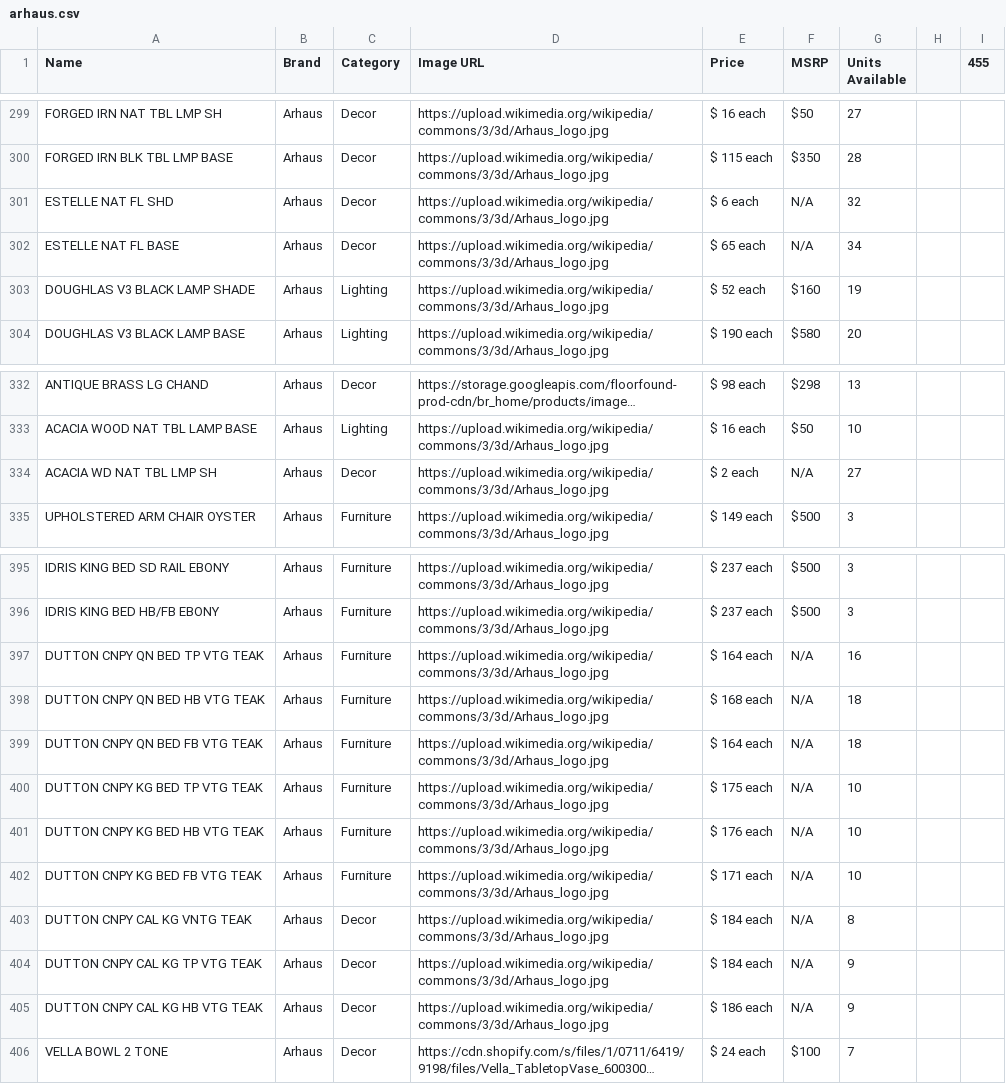
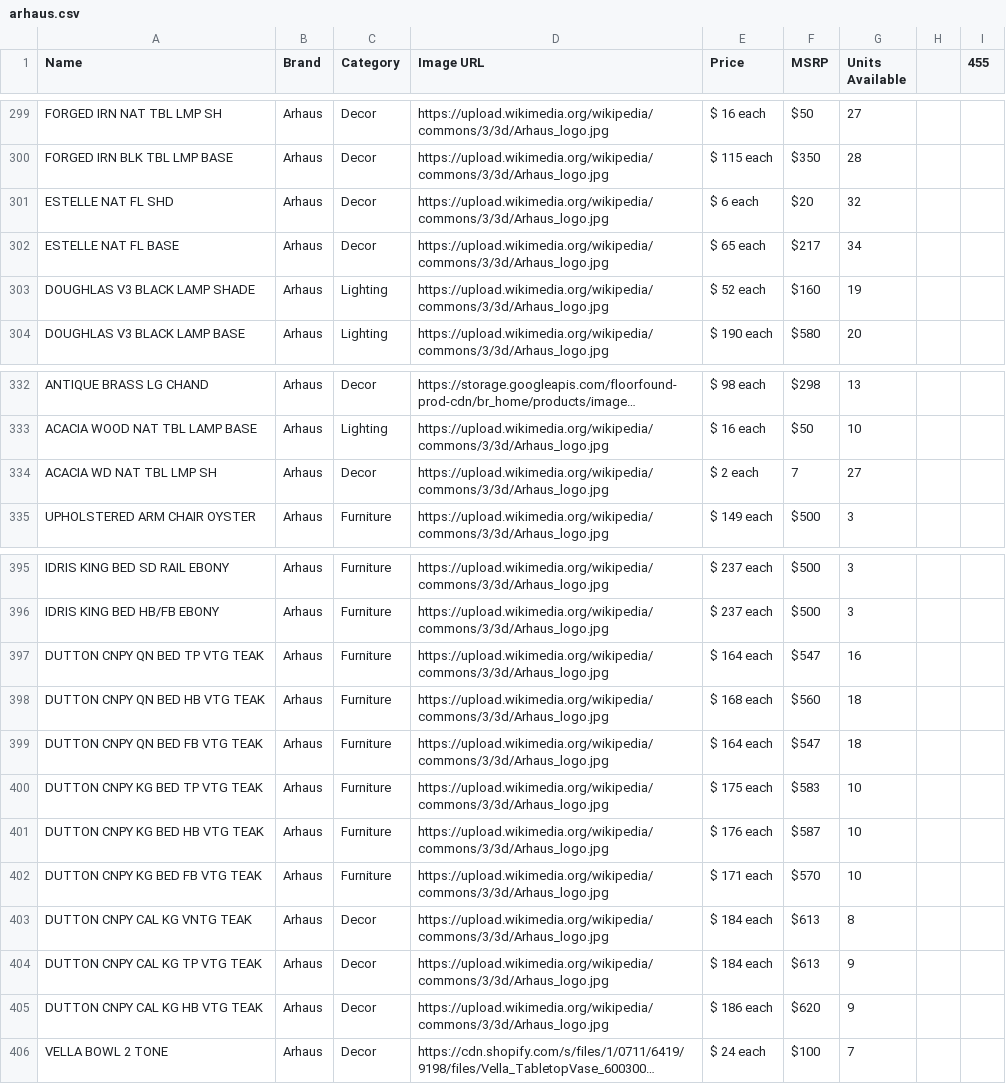
Before and after one commit to liesl-eng/comeback, a CSV file: src/data/arhaus.csv, drawn as a sheet; only a part is shown, gaps mark what is left out; long unchanged cells end in …; the diff names each change by its address in the sheet, - before the commit and + after, or states it on an @@ line.

```diff
--- a/src/data/arhaus.csv
+++ b/src/data/arhaus.csv
-F301 (MSRP): N/A
+F301 (MSRP): $20
-F302 (MSRP): N/A
+F302 (MSRP): $217
-F334 (MSRP): N/A
+F334 (MSRP): 7
-F397 (MSRP): N/A
+F397 (MSRP): $547
-F398 (MSRP): N/A
+F398 (MSRP): $560
-F399 (MSRP): N/A
+F399 (MSRP): $547
-F400 (MSRP): N/A
+F400 (MSRP): $583
-F401 (MSRP): N/A
+F401 (MSRP): $587
-F402 (MSRP): N/A
+F402 (MSRP): $570
-F403:F404 (MSRP): N/A
+F403:F404 (MSRP): $613
-F405 (MSRP): N/A
+F405 (MSRP): $620
```
